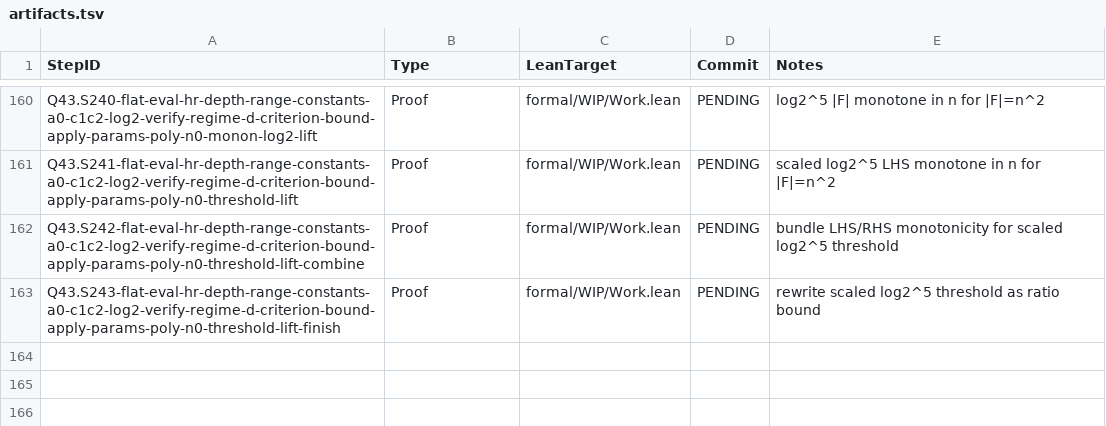
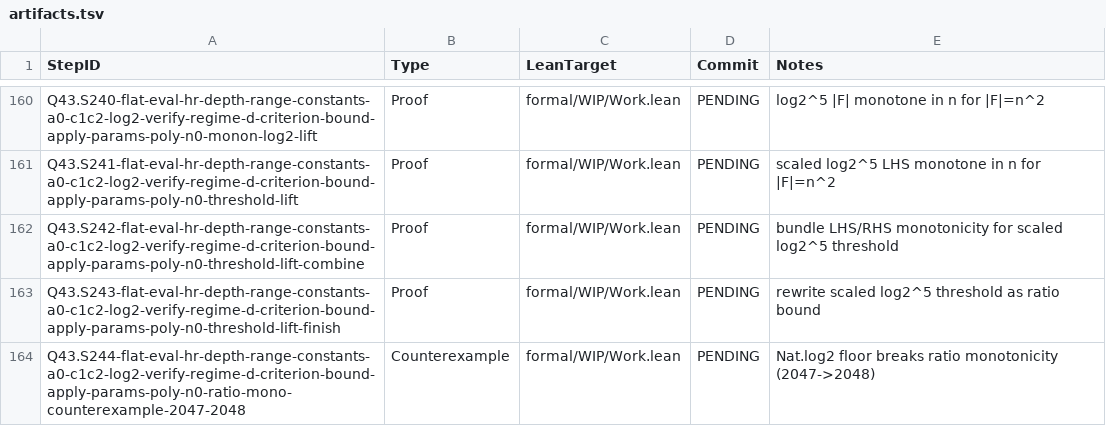
Before and after one commit to Xopoko/Experiment-26_P_vs_NP, a TSV file: docs/artifacts.tsv, drawn as a sheet; only a part is shown, gaps mark what is left out; the diff names each change by its address in the sheet, - before the commit and + after, or states it on an @@ line.

Commit message:
Q43.S244-flat-eval-hr-depth-range-constants-a0-c1c2-log2-verify-regime-d-criterion-bound-apply-params-poly-n0-ratio-mono-counterexample-2047-2048: Counterexample — Nat.log2 ratio not monotone (2047->2048)

```diff
--- a/docs/artifacts.tsv
+++ b/docs/artifacts.tsv
+row 164: Q43.S244-flat-eval-hr-depth-range-constants-a0-c1c2-log2-verify-regime-d-criterion-bound-apply-params-poly-n0-ratio-mono-counterexample-2047-2048 | Counterexample | formal/WIP/Work.lean | PENDING | Nat.log2 floor breaks ratio monotonicity (2047->2048)
```
Also changed, not shown: 3 other files.
